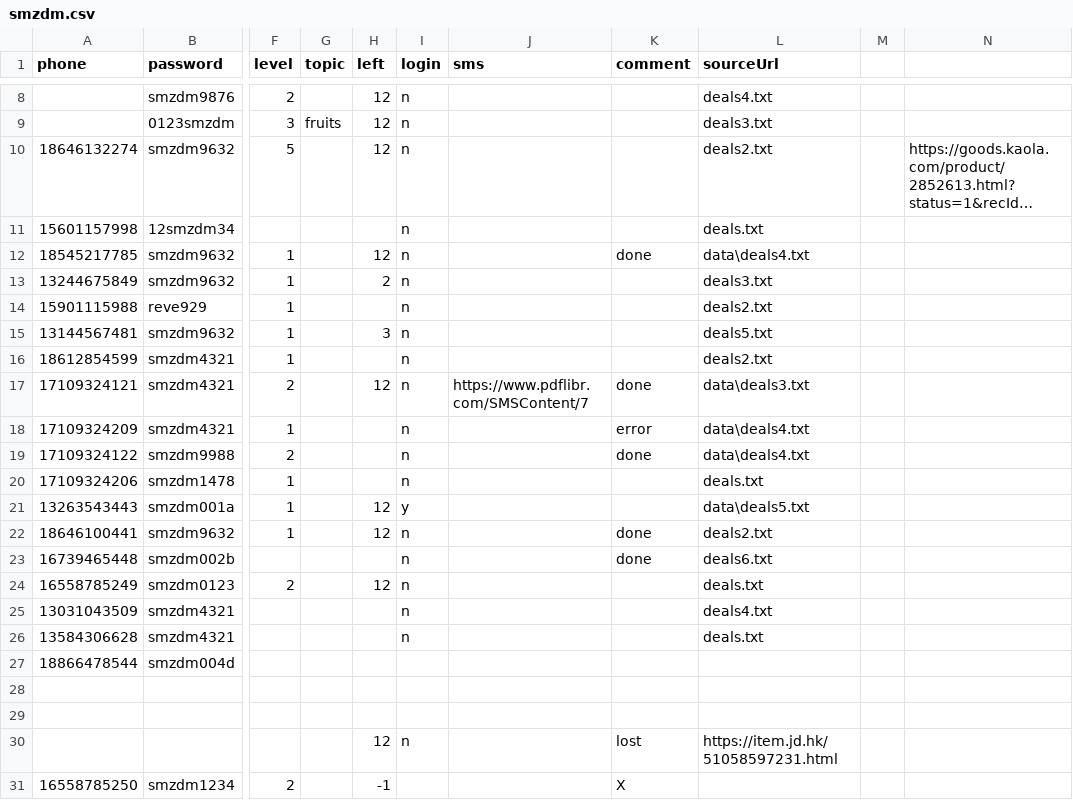
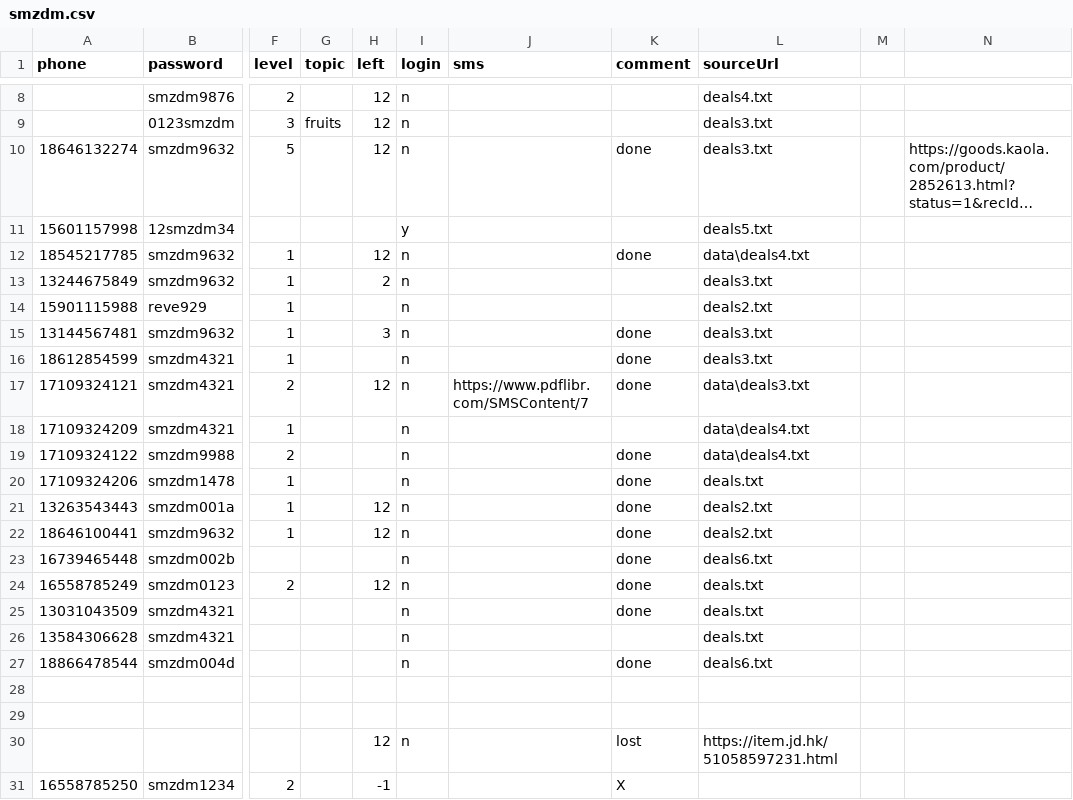
Before and after one commit to sagittarr/smzdm, a CSV file: WebBrowser/data/smzdm.csv, drawn as a sheet; only a part is shown, gaps mark what is left out; long unchanged cells end in …; the diff names each change by its address in the sheet, - before the commit and + after, or states it on an @@ line.

```diff
--- a/WebBrowser/data/smzdm.csv
+++ b/WebBrowser/data/smzdm.csv
-K10 (comment): (empty)
+K10 (comment): done
-L10 (sourceUrl): deals2.txt
+L10 (sourceUrl): deals3.txt
-I11 (login): n
+I11 (login): y
-L11 (sourceUrl): deals.txt
+L11 (sourceUrl): deals5.txt
-K15:K16 (comment): (empty)
+K15:K16 (comment): done
-L15 (sourceUrl): deals5.txt
+L15 (sourceUrl): deals3.txt
-L16 (sourceUrl): deals2.txt
+L16 (sourceUrl): deals3.txt
-K18 (comment): error
+K18 (comment): (empty)
-K20:K21 (comment): (empty)
+K20:K21 (comment): done
-I21 (login): y
+I21 (login): n
-L21 (sourceUrl): data\deals5.txt
+L21 (sourceUrl): deals2.txt
-K24:K25 (comment): (empty)
+K24:K25 (comment): done
-L25 (sourceUrl): deals4.txt
+L25 (sourceUrl): deals.txt
-I27 (login): (empty)
+I27 (login): n
-K27 (comment): (empty)
+K27 (comment): done
-L27 (sourceUrl): (empty)
+L27 (sourceUrl): deals6.txt
```
Also changed, not shown: WebBrowser/data/smzdm_output.csv, 9 other files.
